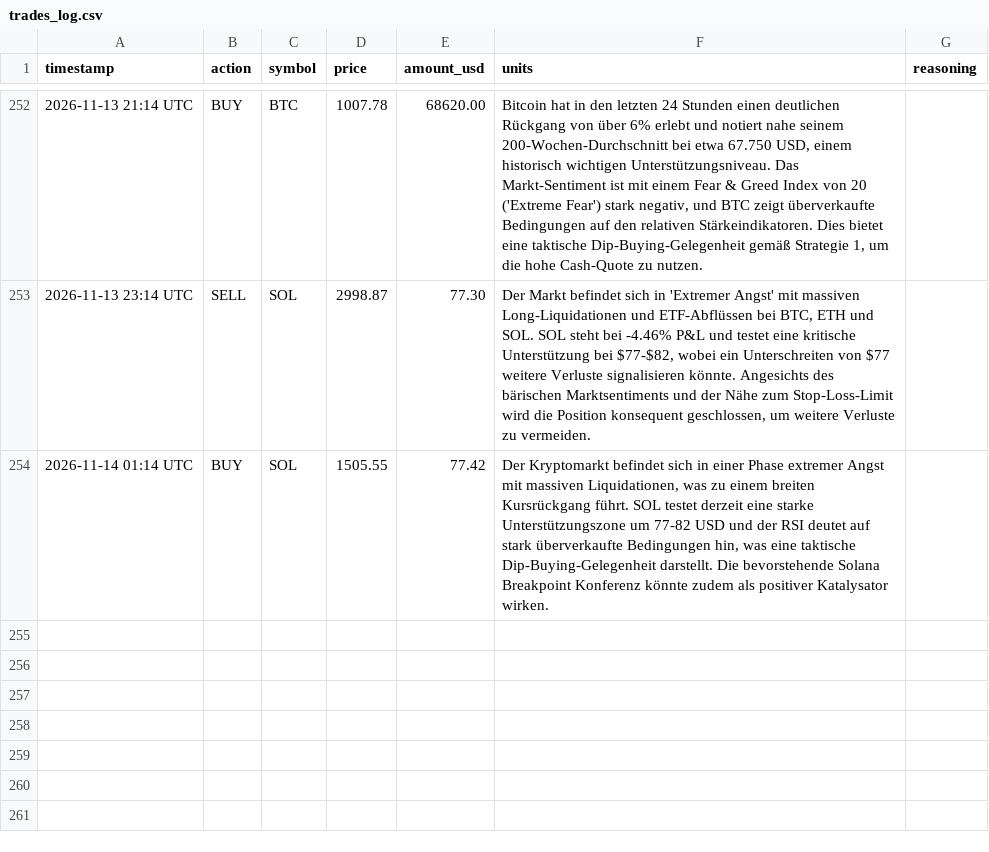
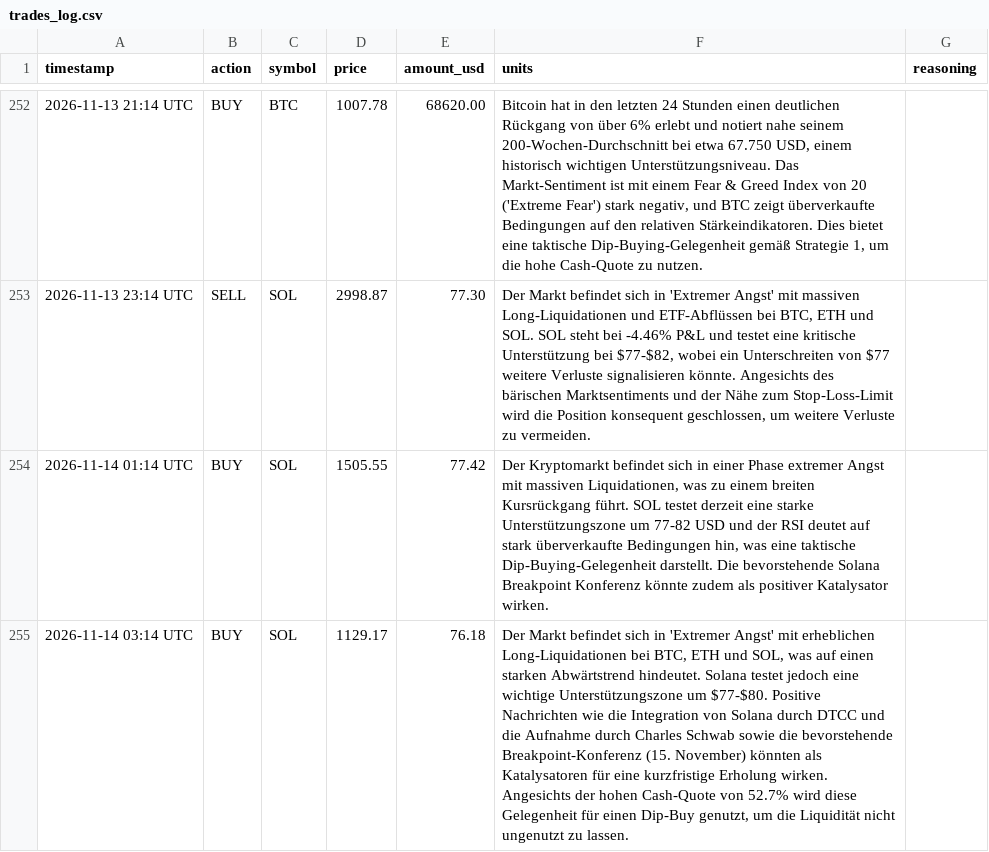
Before and after one commit to hrsnr/crypto_bot, a CSV file: trades_log.csv, drawn as a sheet; only a part is shown, gaps mark what is left out; the diff names each change by its address in the sheet, - before the commit and + after, or states it on an @@ line.

```diff
--- a/trades_log.csv
+++ b/trades_log.csv
+row 255: 2026-11-14 03:14 UTC | BUY | SOL | 1129.17 | 76.18 | Der Markt befindet sich in 'Extremer Angst' mit erheblichen Long-Liquidationen bei BTC, ETH und SOL, was auf einen starken Abwärtstrend hindeutet. Solana testet jedoch eine wichtige Unterstützungszone um $77-$80. Positive Nachrichten wie die Integration von Solana durch DTCC und die Aufnahme durch Charles Schwab sowie die bevorstehende Breakpoint-Konferenz (15. November) könnten als Katalysatoren für eine kurzfristige Erholung wirken. Angesichts der hohen Cash-Quote von 52.7% wird diese Gelegenheit für einen Dip-Buy genutzt, um die Liquidität nicht ungenutzt zu lassen.
```
Also changed, not shown: portfolio_history.csv, 1 other file.
